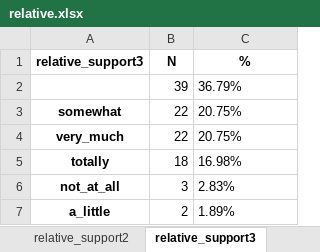
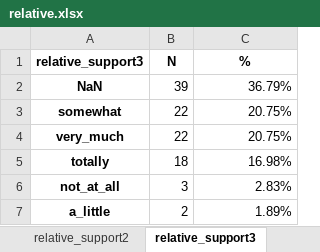
Before and after one commit to ModarYaghi/105_irm_baseline_assessment, an Excel workbook: relative.xlsx, sheet relative_support3, drawn as a sheet; values as stored, in another font and other column widths than the file's, no borders; the diff names each change by its address in the sheet, - before the commit and + after, or states it on an @@ line.

```diff
--- a/relative.xlsx (sheet relative_support3)
+++ b/relative.xlsx (sheet relative_support3)
-A2 (relative_support3): (empty)
+A2 (relative_support3): NaN
-C2:C7 alignment: left
+C2:C7 alignment: right
```
Also changed, not shown: sheet relative_support2, 2 other files.
